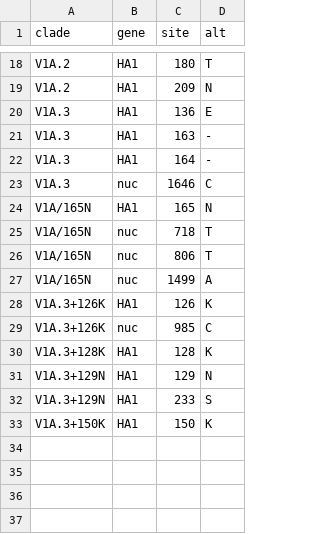
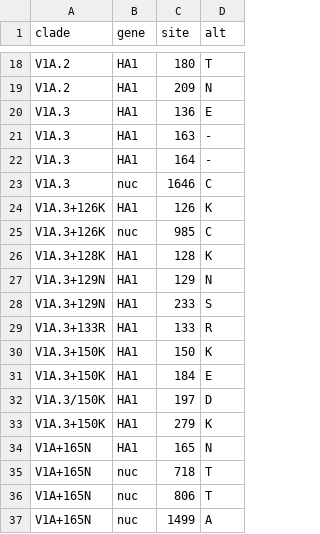
Before and after one commit to ammaraziz/assignClades, a TSV file: assignClades/config/clades_vic_ha.tsv, drawn as a sheet; only a part is shown, gaps mark what is left out; removed rows and columns are numbered as before the commit, all else as after; the diff names each change by its address in the sheet, - before the commit and + after, or states it on an @@ line.

Commit message:
added new vic clade, updated working logic in results_bucket

```diff
--- a/assignClades/config/clades_vic_ha.tsv
+++ b/assignClades/config/clades_vic_ha.tsv
-row 24: V1A/165N | HA1 | 165 | N
-row 25: V1A/165N | nuc | 718 | T
-row 26: V1A/165N | nuc | 806 | T
-row 27: V1A/165N | nuc | 1499 | A
+row 29: V1A.3+133R | HA1 | 133 | R
+row 31: V1A.3+150K | HA1 | 184 | E
+row 32: V1A.3/150K | HA1 | 197 | D
+row 33: V1A.3+150K | HA1 | 279 | K
+row 34: V1A+165N | HA1 | 165 | N
+row 35: V1A+165N | nuc | 718 | T
+row 36: V1A+165N | nuc | 806 | T
+row 37: V1A+165N | nuc | 1499 | A
```
Also changed, not shown: 1 other file.
